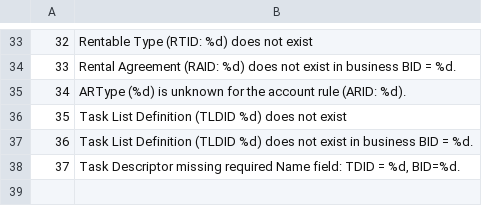
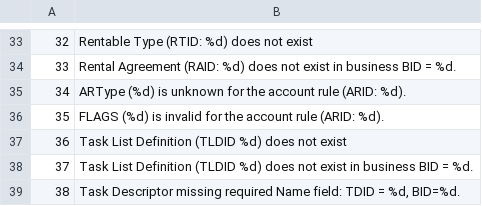
Before and after one commit to stmansour/rentroll, a CSV file: bizlogic/bizerr.csv, drawn as a sheet; only a part is shown, gaps mark what is left out; addresses are those after the commit; the diff names each change by its address in the sheet, - before the commit and + after, or states it on an @@ line.

Commit message:
[raflow, AR]: new flag IsRentAR in AR, Flag validation of AR inside bizlogic

```diff
--- a/bizlogic/bizerr.csv
+++ b/bizlogic/bizerr.csv
+row 36: 35 | FLAGS (%d) is invalid for the account rule (ARID: %d).
@@ column A renumbered from row 37 down @@
```
Also changed, not shown: 9 other files.
